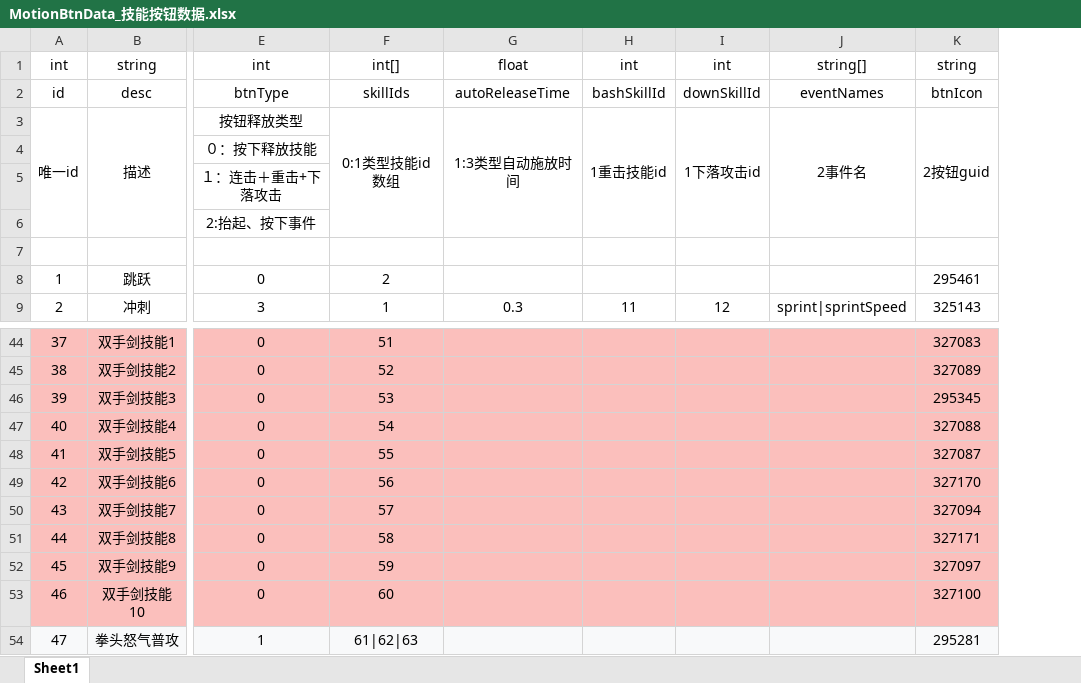
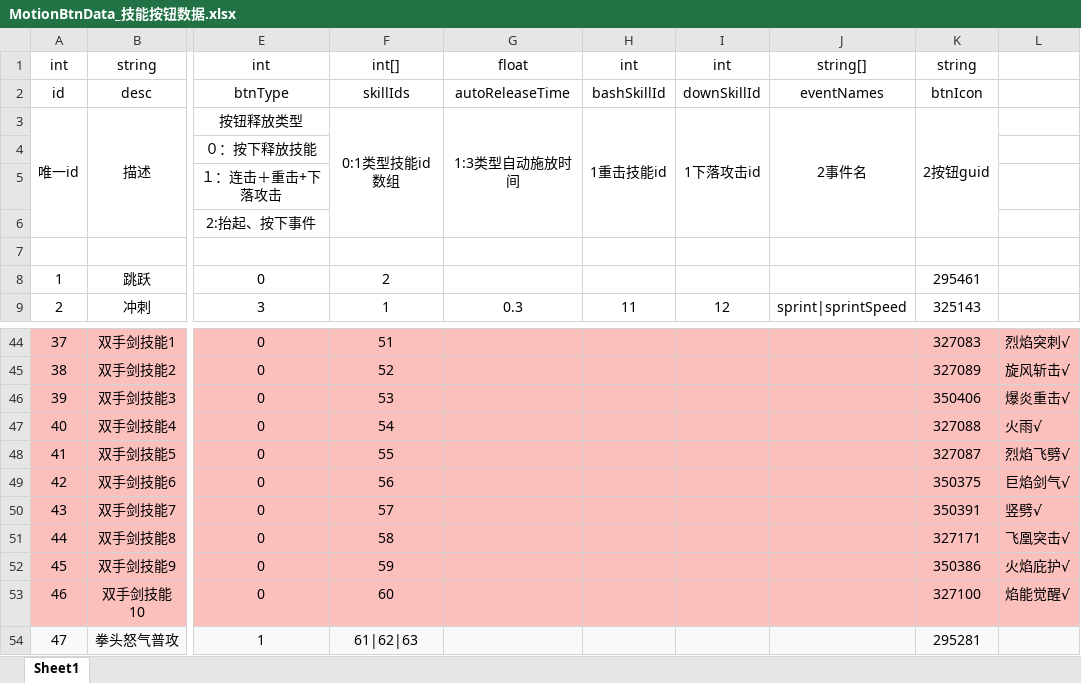
Before and after one commit to mobox-lab/dragonverse, an Excel workbook: battleworld/Excel/MotionBtnData_技能按钮数据.xlsx, sheet Sheet1, drawn as a sheet; only a part is shown, gaps mark what is left out; values as stored, in another font and other column widths than the file's, no borders; the diff covers the shown part only; the diff names each change by its address in the sheet, - before the commit and + after, or states it on an @@ line.

```diff
--- a/battleworld/Excel/MotionBtnData_技能按钮数据.xlsx (sheet Sheet1)
+++ b/battleworld/Excel/MotionBtnData_技能按钮数据.xlsx (sheet Sheet1)
+column L, rows 44-53: 烈焰突刺√ | 旋风斩击√ | 爆炎重击√ | 火雨√ | 烈焰飞劈√ | 巨焰剑气√ | 竖劈√ | 飞凰突击√ | 火焰庇护√ | 焰能觉醒√
-K46: 295345
+K46: 350406
-K49: 327170
+K49: 350375
-K50: 327094
+K50: 350391
-K52: 327097
+K52: 350386
```
Also changed, not shown: 18 edited cells elsewhere in this sheet, battleworld/Excel/SkillLib_技能库.xlsx, 2 other files.
